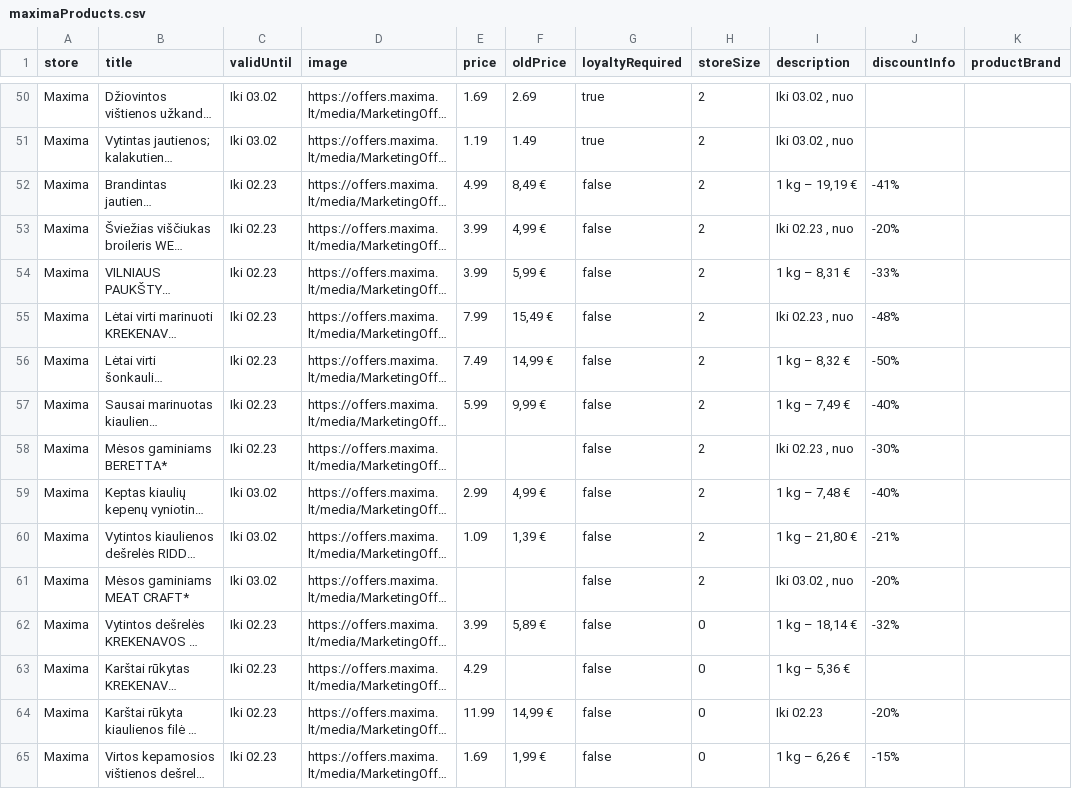
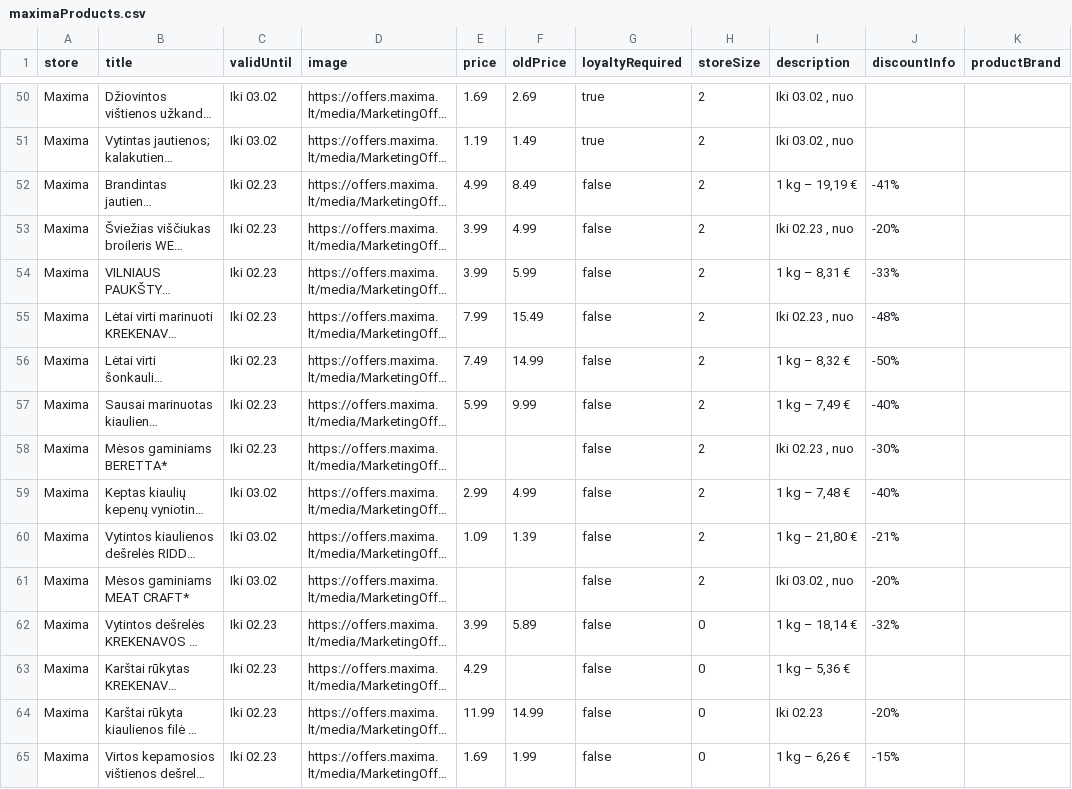
Before and after one commit to BenasUrba/discount-aggregator, a CSV file: scrapers/maximaProducts.csv, drawn as a sheet; only a part is shown, gaps mark what is left out; long unchanged cells end in …; the diff covers the shown part only; the diff names each change by its address in the sheet, - before the commit and + after, or states it on an @@ line.

```diff
--- a/scrapers/maximaProducts.csv
+++ b/scrapers/maximaProducts.csv
-F52 (oldPrice): 8,49 €
+F52 (oldPrice): 8.49
-F53 (oldPrice): 4,99 €
+F53 (oldPrice): 4.99
-F54 (oldPrice): 5,99 €
+F54 (oldPrice): 5.99
-F55 (oldPrice): 15,49 €
+F55 (oldPrice): 15.49
-F56 (oldPrice): 14,99 €
+F56 (oldPrice): 14.99
-F57 (oldPrice): 9,99 €
+F57 (oldPrice): 9.99
-F59 (oldPrice): 4,99 €
+F59 (oldPrice): 4.99
-F60 (oldPrice): 1,39 €
+F60 (oldPrice): 1.39
-F62 (oldPrice): 5,89 €
+F62 (oldPrice): 5.89
-F64 (oldPrice): 14,99 €
+F64 (oldPrice): 14.99
-F65 (oldPrice): 1,99 €
+F65 (oldPrice): 1.99
```
Also changed, not shown: 128 edited cells elsewhere in this file, scrapers/ikiProducts.csv, scrapers/lidlProducts.csv, 5 other files.
